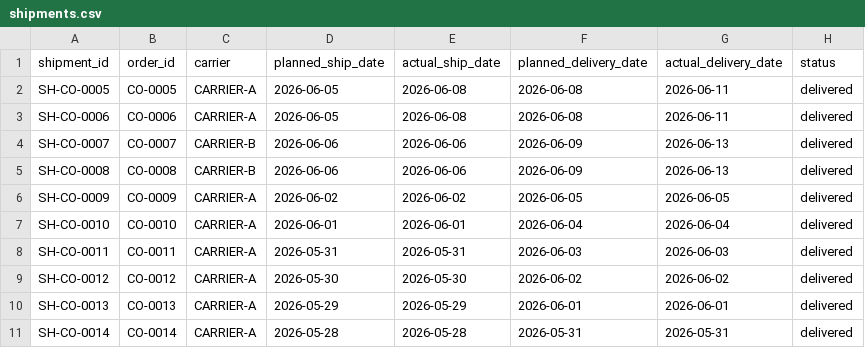
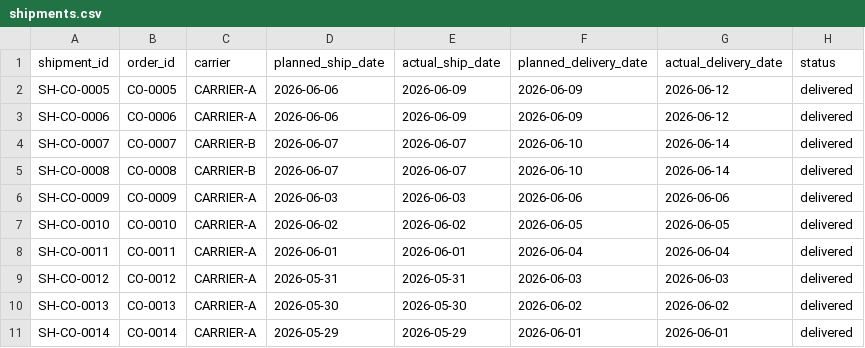
Before and after one commit to eimamura/business-decision-os, a CSV file: data/sample/shipments.csv, drawn as a sheet; only a part is shown; the diff covers the shown part only.

```diff
--- a/data/sample/shipments.csv
+++ b/data/sample/shipments.csv
@@ -1,11 +1,11 @@
 shipment_id,order_id,carrier,planned_ship_date,actual_ship_date,planned_delivery_date,actual_delivery_date,status
-SH-CO-0005,CO-0005,CARRIER-A,2026-06-05,2026-06-08,2026-06-08,2026-06-11,delivered
-SH-CO-0006,CO-0006,CARRIER-A,2026-06-05,2026-06-08,2026-06-08,2026-06-11,delivered
-SH-CO-0007,CO-0007,CARRIER-B,2026-06-06,2026-06-06,2026-06-09,2026-06-13,delivered
-SH-CO-0008,CO-0008,CARRIER-B,2026-06-06,2026-06-06,2026-06-09,2026-06-13,delivered
-SH-CO-0009,CO-0009,CARRIER-A,2026-06-02,2026-06-02,2026-06-05,2026-06-05,delivered
-SH-CO-0010,CO-0010,CARRIER-A,2026-06-01,2026-06-01,2026-06-04,2026-06-04,delivered
-SH-CO-0011,CO-0011,CARRIER-A,2026-05-31,2026-05-31,2026-06-03,2026-06-03,delivered
-SH-CO-0012,CO-0012,CARRIER-A,2026-05-30,2026-05-30,2026-06-02,2026-06-02,delivered
-SH-CO-0013,CO-0013,CARRIER-A,2026-05-29,2026-05-29,2026-06-01,2026-06-01,delivered
-SH-CO-0014,CO-0014,CARRIER-A,2026-05-28,2026-05-28,2026-05-31,2026-05-31,delivered
+SH-CO-0005,CO-0005,CARRIER-A,2026-06-06,2026-06-09,2026-06-09,2026-06-12,delivered
+SH-CO-0006,CO-0006,CARRIER-A,2026-06-06,2026-06-09,2026-06-09,2026-06-12,delivered
+SH-CO-0007,CO-0007,CARRIER-B,2026-06-07,2026-06-07,2026-06-10,2026-06-14,delivered
+SH-CO-0008,CO-0008,CARRIER-B,2026-06-07,2026-06-07,2026-06-10,2026-06-14,delivered
+SH-CO-0009,CO-0009,CARRIER-A,2026-06-03,2026-06-03,2026-06-06,2026-06-06,delivered
+SH-CO-0010,CO-0010,CARRIER-A,2026-06-02,2026-06-02,2026-06-05,2026-06-05,delivered
+SH-CO-0011,CO-0011,CARRIER-A,2026-06-01,2026-06-01,2026-06-04,2026-06-04,delivered
+SH-CO-0012,CO-0012,CARRIER-A,2026-05-31,2026-05-31,2026-06-03,2026-06-03,delivered
+SH-CO-0013,CO-0013,CARRIER-A,2026-05-30,2026-05-30,2026-06-02,2026-06-02,delivered
+SH-CO-0014,CO-0014,CARRIER-A,2026-05-29,2026-05-29,2026-06-01,2026-06-01,delivered
```
Also changed, not shown: 16 edited cells elsewhere in this file, data/sample/cost_master.csv, data/sample/customer_orders.csv, 11 other files.
